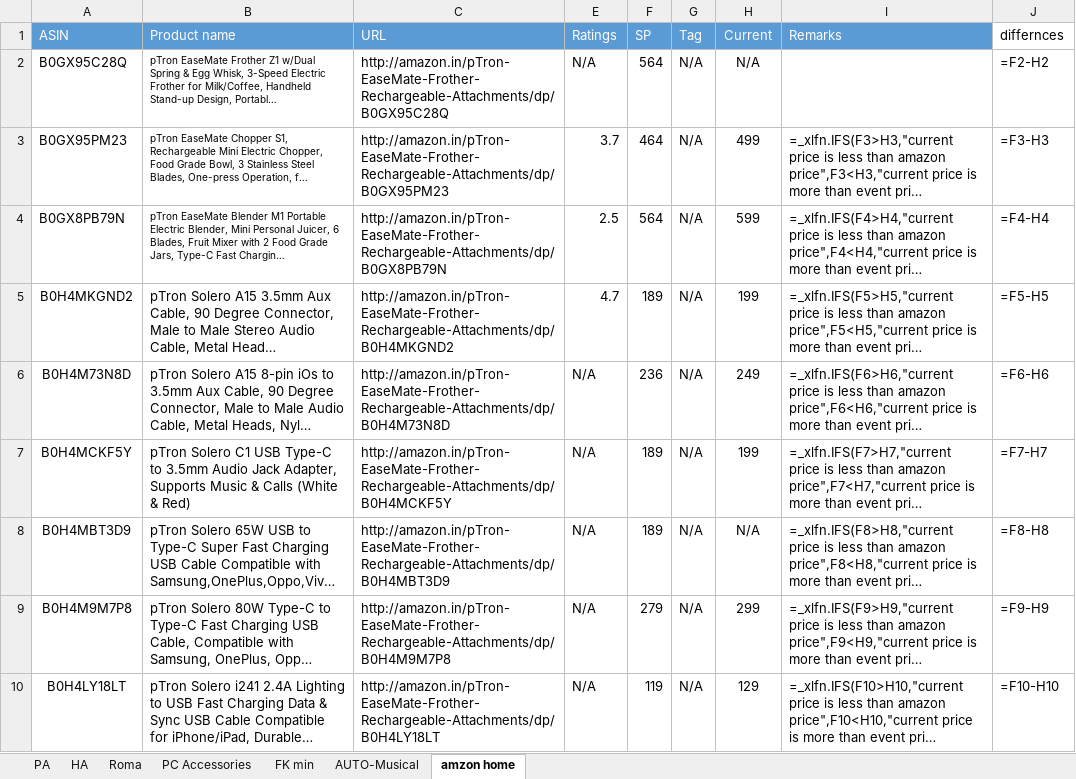
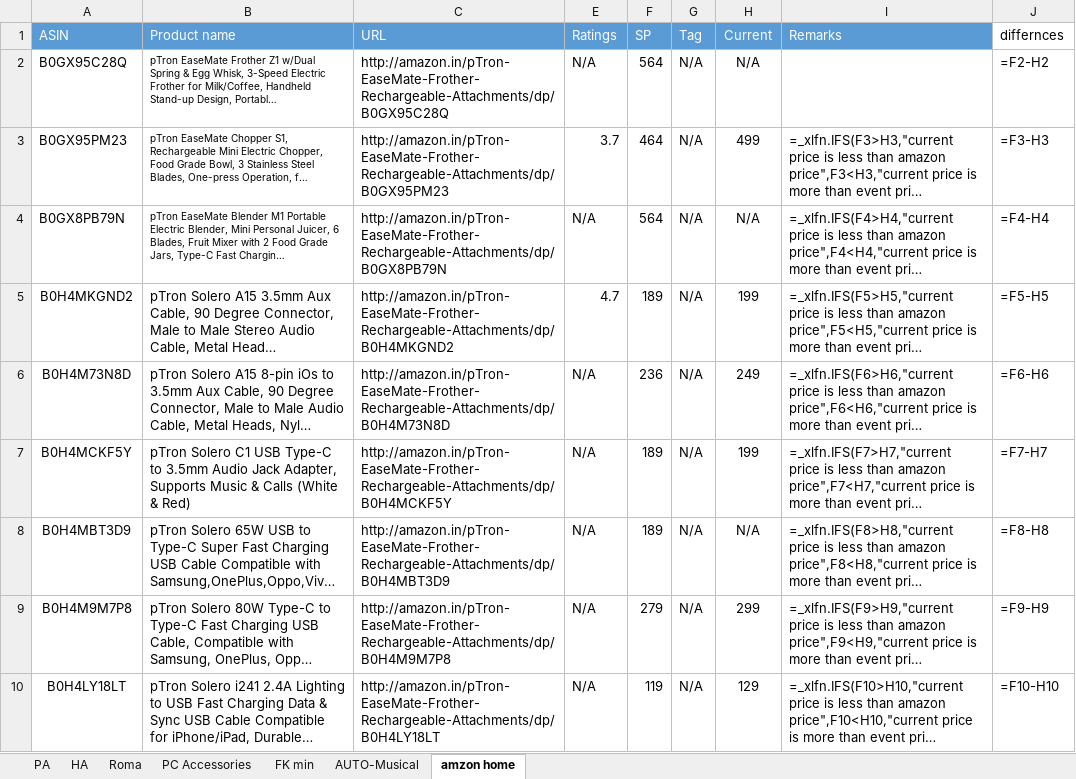
Before and after one commit to saiallaturthi/amazon-price-scraper, an Excel workbook: FK Walkthrough 10th aug.xlsx, sheet amzon home, drawn as a sheet; only a part is shown; long unchanged cells end in …; values as stored, in another font and other column widths than the file's, no borders; formulas without a stored value are shown as written; the diff names each change by its address in the sheet, - before the commit and + after, or states it on an @@ line.

```diff
--- a/FK Walkthrough 10th aug.xlsx (sheet amzon home)
+++ b/FK Walkthrough 10th aug.xlsx (sheet amzon home)
-E4 (Ratings): 2.5
+E4 (Ratings): N/A
-H4 (Current): 599
+H4 (Current): N/A
```
